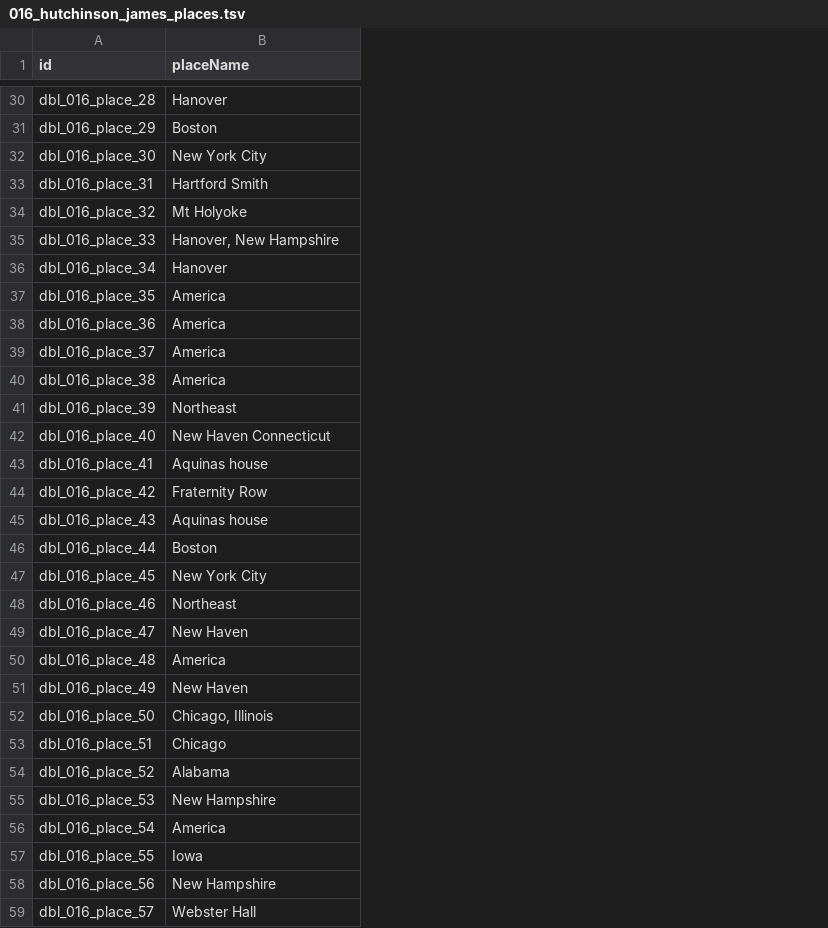
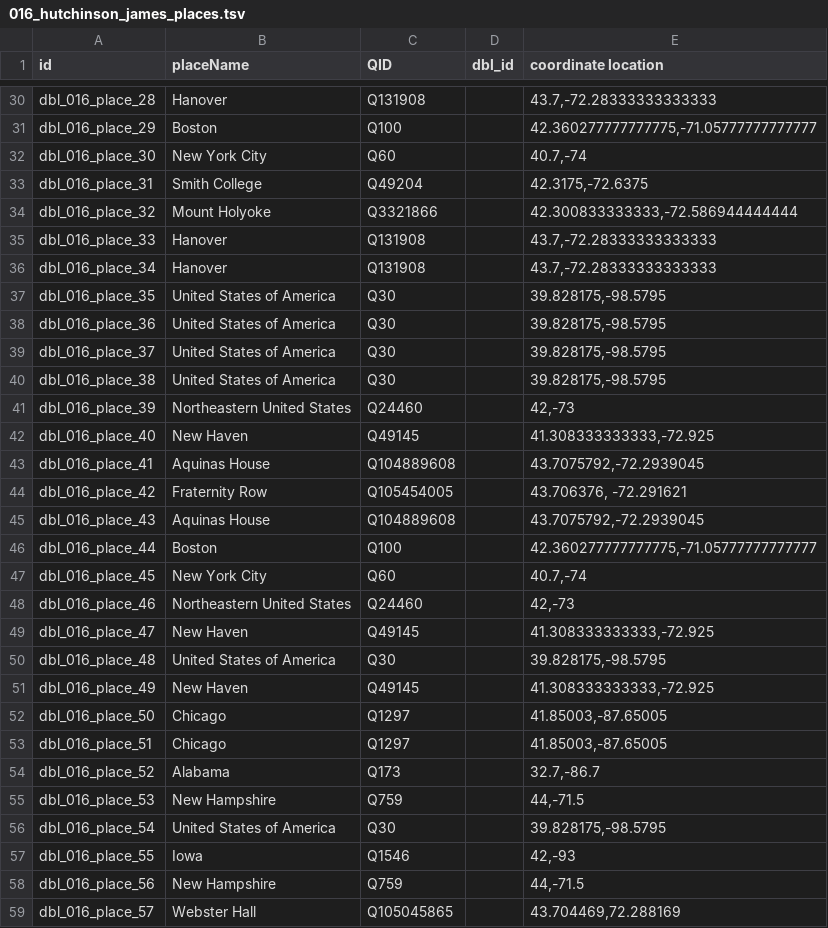
Before and after one commit to Dartmouth-Digital-History-Initiative/DBL-Encoding, a TSV file: tsv/016_hutchinson_james_places.tsv, drawn as a sheet; only a part is shown, gaps mark what is left out; the diff covers the shown part only; the diff names each change by its address in the sheet, - before the commit and + after, or states it on an @@ line.

Commit message:
replacing hutchinson places/persons TSV

```diff
--- a/tsv/016_hutchinson_james_places.tsv
+++ b/tsv/016_hutchinson_james_places.tsv
+column C (QID), rows 30-59: Q131908 | Q100 | Q60 | Q49204 | Q3321866 | Q131908 | Q131908 | Q30 | Q30 | Q30 | Q30 | Q24460 | Q49145 | Q104889608 | Q105454005 | Q104889608 | Q100 | Q60 | Q24460 | Q49145 | Q30 | Q49145 | Q1297 | Q1297 | Q173 | Q759 | Q30 | Q1546 | Q759 | Q105045865
+column D (dbl_id), empty
+column E (coordinate location), rows 30-59: 43.7,-72.28333333333333 | 42.360277777777775,-71.05777777777777 | 40.7,-74 | 42.3175,-72.6375 | 42.300833333333,-72.586944444444 | 43.7,-72.28333333333333 | 43.7,-72.28333333333333 | 39.828175,-98.5795 | 39.828175,-98.5795 | 39.828175,-98.5795 | 39.828175,-98.5795 | 42,-73 | 41.308333333333,-72.925 | 43.7075792,-72.2939045 | 43.706376, -72.291621 | 43.7075792,-72.2939045 | 42.360277777777775,-71.05777777777777 | 40.7,-74 | 42,-73 | 41.308333333333,-72.925 | 39.828175,-98.5795 | 41.308333333333,-72.925 | 41.85003,-87.65005 | 41.85003,-87.65005 | 32.7,-86.7 | 44,-71.5 | 39.828175,-98.5795 | 42,-93 | 44,-71.5 | 43.704469,72.288169
-B33 (placeName): Hartford Smith
+B33 (placeName): Smith College
-B34 (placeName): Mt Holyoke
+B34 (placeName): Mount Holyoke
-B35 (placeName): Hanover, New Hampshire
+B35 (placeName): Hanover
-B37:B40 (placeName): America
+B37:B40 (placeName): United States of America
-B41 (placeName): Northeast
+B41 (placeName): Northeastern United States
-B42 (placeName): New Haven Connecticut
+B42 (placeName): New Haven
-B43 (placeName): Aquinas house
+B43 (placeName): Aquinas House
-B45 (placeName): Aquinas house
+B45 (placeName): Aquinas House
-B48 (placeName): Northeast
+B48 (placeName): Northeastern United States
-B50 (placeName): America
+B50 (placeName): United States of America
-B52 (placeName): Chicago, Illinois
+B52 (placeName): Chicago
-B56 (placeName): America
+B56 (placeName): United States of America
```
Also changed, not shown: 1 removed row and 38 edited cells elsewhere in this file, tsv/016_hutchinson_james_persons.tsv.
